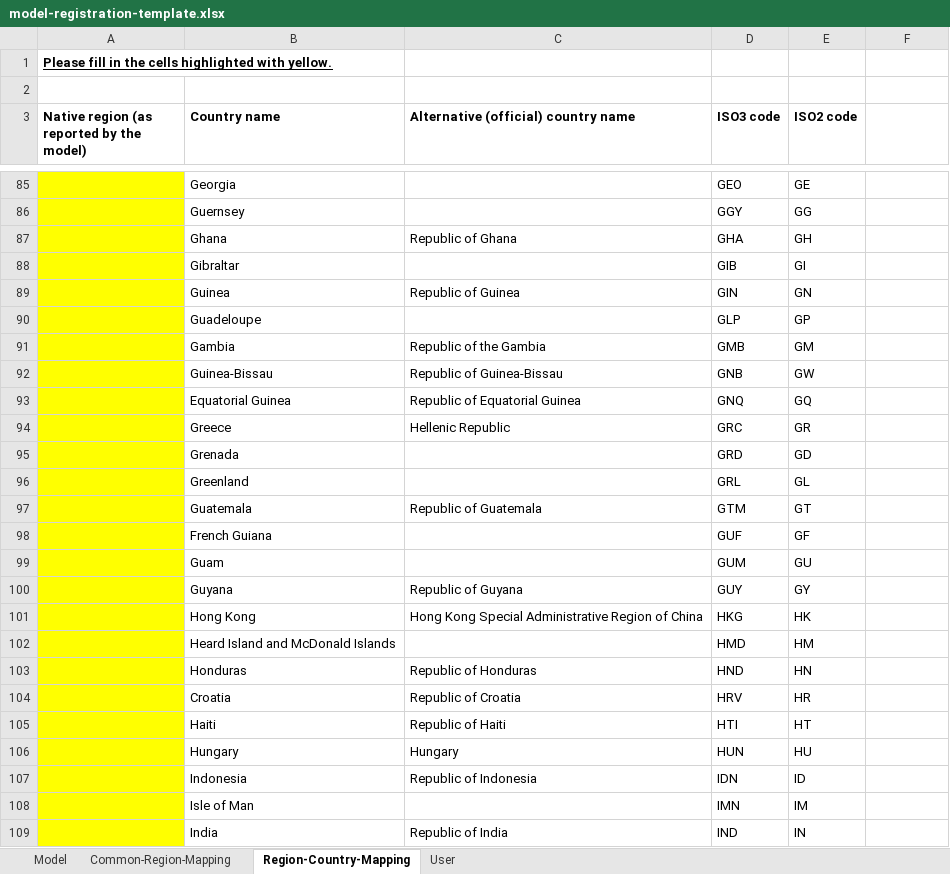
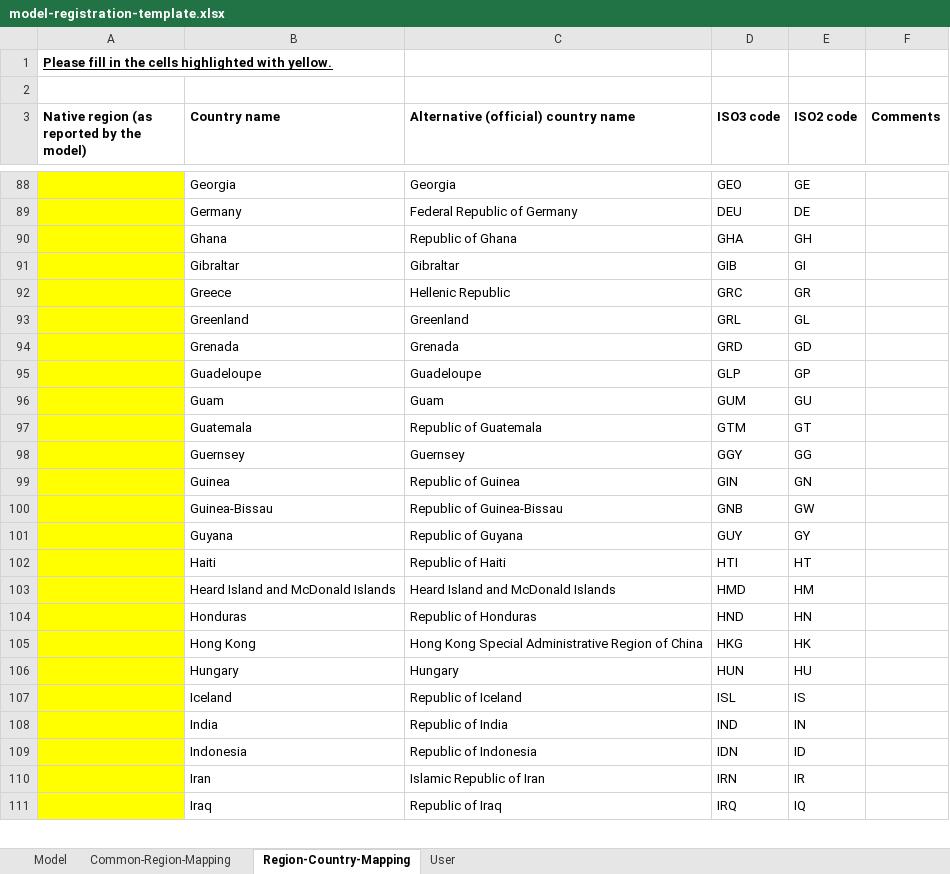
Before and after one commit to IAMconsortium/nomenclature, an Excel workbook: templates/model-registration-template.xlsx, sheet Region-Country-Mapping, drawn as a sheet; only a part is shown, gaps mark what is left out; the shorter side is filled out with more unchanged rows; values as stored, in another font and other column widths than the file's, no borders; removed rows and columns are numbered as before the commit, all else as after; the diff covers the shown part only; the diff names each change by its address in the sheet, - before the commit and + after, or states it on an @@ line.

```diff
--- a/templates/model-registration-template.xlsx (sheet Region-Country-Mapping)
+++ b/templates/model-registration-template.xlsx (sheet Region-Country-Mapping)
-F3: (empty)
+F3: Comments
-C88: (empty)
+C88: Georgia
-row 86:  | Guernsey |  | GGY | GG
@@ row 64 moved to row 89: Germany @@
-C91: (empty)
+C91: Gibraltar
@@ row 94 moved to row 92: Greece @@
+row 93:  | Greenland | Greenland | GRL | GL
+row 94:  | Grenada | Grenada | GRD | GD
+row 95:  | Guadeloupe | Guadeloupe | GLP | GP
+row 96:  | Guam | Guam | GUM | GU
+row 98:  | Guernsey | Guernsey | GGY | GG
-row 90:  | Guadeloupe |  | GLP | GP
@@ row 91 moved to row 87: Gambia @@
@@ row 93 moved to row 73: Equatorial Guinea @@
-row 95:  | Grenada |  | GRD | GD
-row 96:  | Greenland |  | GRL | GL
-row 98:  | French Guiana |  | GUF | GF
-row 99:  | Guam |  | GUM | GU
@@ row 105 moved to row 102: Haiti @@
+row 103:  | Heard Island and McDonald Islands | Heard Island and McDonald Islands | HMD | HM
@@ row 103 moved to row 104: Honduras @@
-row 102:  | Heard Island and McDonald Islands |  | HMD | HM
@@ row 104 moved to row 60: Croatia @@
@@ row 114 moved to row 107: Iceland @@
@@ row 109 moved to row 108: India @@
-row 108:  | Isle of Man |  | IMN | IM
```
Also changed, not shown: 53 added rows, 51 removed rows, 78 moved rows and 22 edited cells elsewhere in this sheet, 2 other files.
